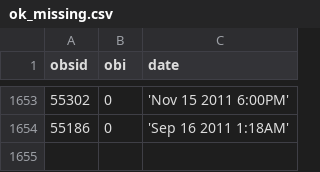
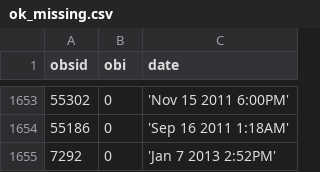
Before and after one commit to sot/star_stat_db, a CSV file: ok_missing.csv, drawn as a sheet; only a part is shown, gaps mark what is left out.

Commit message:
Add discarded obsid 7292 to ok_missing.csv

```diff
--- a/ok_missing.csv
+++ b/ok_missing.csv
@@ -1654 +1654,2 @@ obsid,obi,date
 55186, 0, 'Sep 16 2011  1:18AM'
+7292, 0, 'Jan  7 2013  2:52PM'
```
